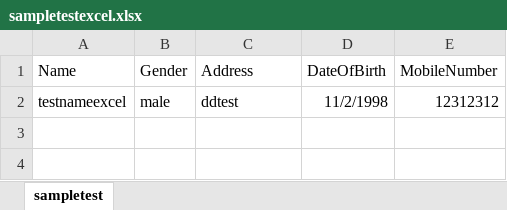
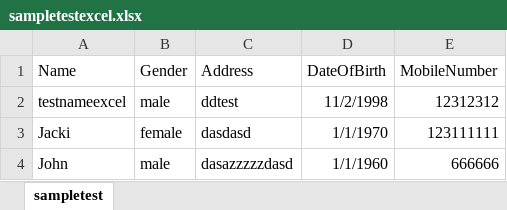
Before and after one commit to imanDF/rampup-fileupload, an Excel workbook: files/sampletestexcel.xlsx, sheet sampletest, drawn as a sheet; values as stored, in another font and other column widths than the file's, no borders; the diff names each change by its address in the sheet, - before the commit and + after, or states it on an @@ line.

```diff
--- a/files/sampletestexcel.xlsx (sheet sampletest)
+++ b/files/sampletestexcel.xlsx (sheet sampletest)
+row 3: Jacki | female | dasdasd | 1/1/1970 | 123111111
+row 4: John | male | dasazzzzzdasd | 1/1/1960 | 666666
```
Also changed, not shown: 7 other files.
